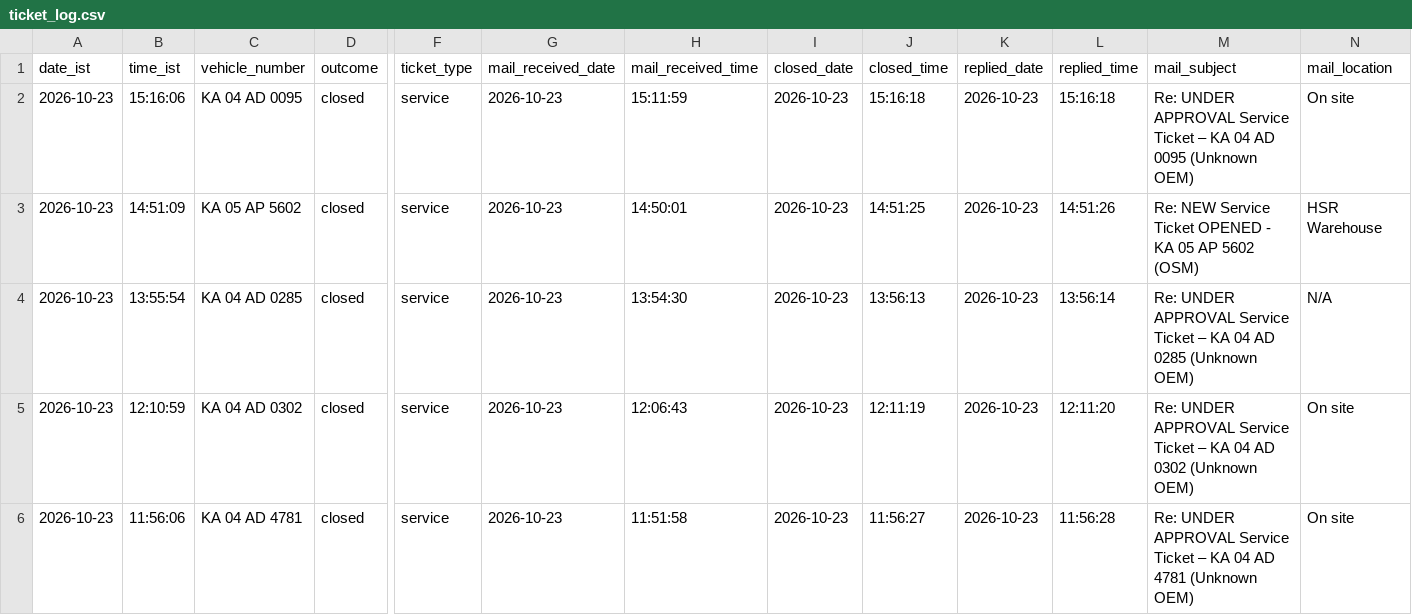
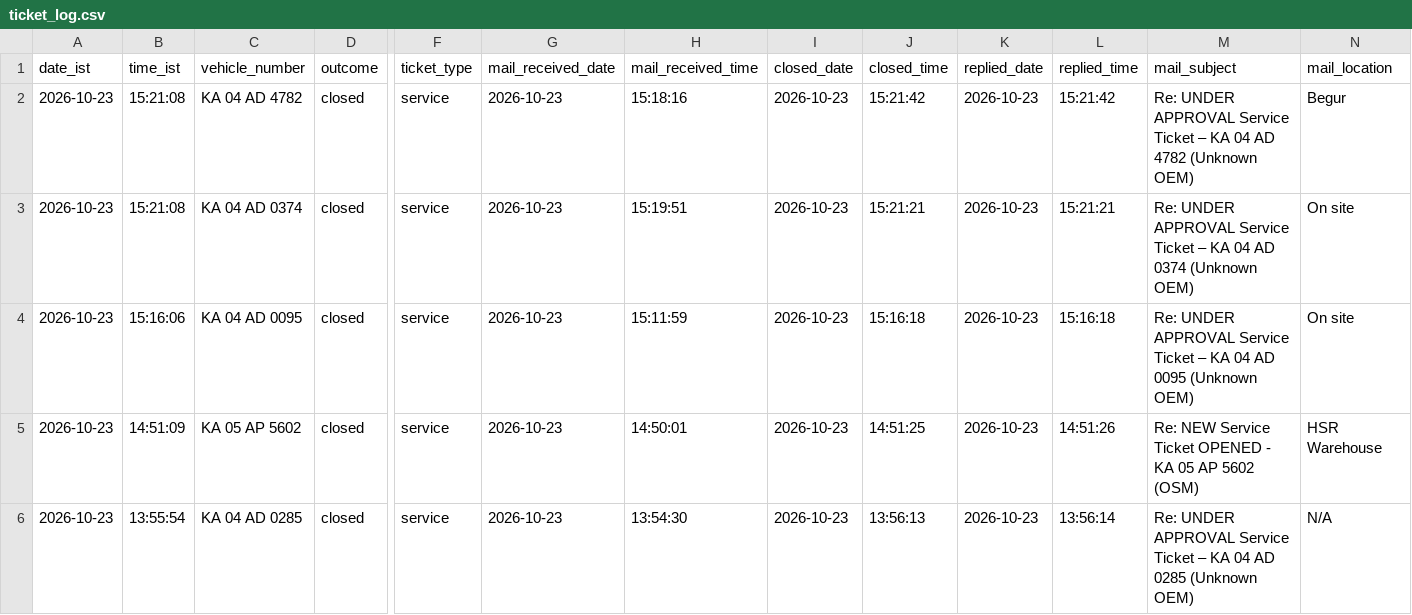
Before and after one commit to Lipsita-Panda/Fyn-Ticket-Closing-Automation, a CSV file: logs/ticket_log.csv, drawn as a sheet; only a part is shown, gaps mark what is left out; the shorter side is filled out with more unchanged rows; rows hold the shown columns only; the diff names each change by its address in the sheet, - before the commit and + after, or states it on an @@ line.

```diff
--- a/logs/ticket_log.csv
+++ b/logs/ticket_log.csv
+row 2: 2026-10-23 | 15:21:08 | KA 04 AD 4782 | closed | service | 2026-10-23 | 15:18:16 | 2026-10-23 | 15:21:42 | 2026-10-23 | 15:21:42 | Re: UNDER APPROVAL Service Ticket – KA 04 AD 4782 (Unknown OEM) | Begur
+row 3: 2026-10-23 | 15:21:08 | KA 04 AD 0374 | closed | service | 2026-10-23 | 15:19:51 | 2026-10-23 | 15:21:21 | 2026-10-23 | 15:21:21 | Re: UNDER APPROVAL Service Ticket – KA 04 AD 0374 (Unknown OEM) | On site
```
